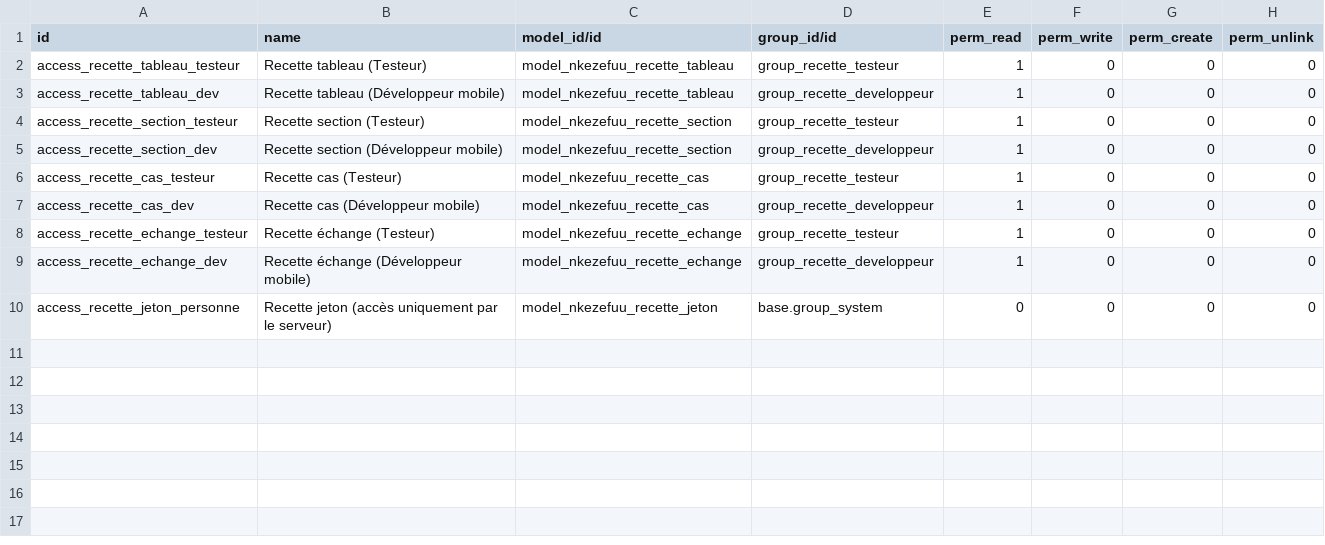
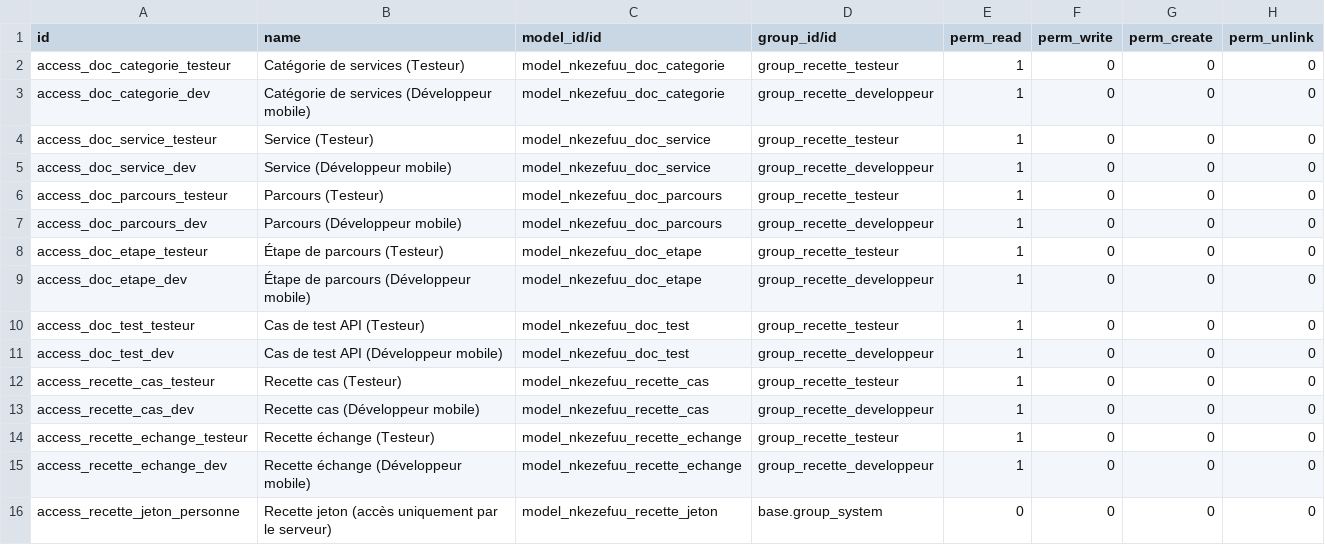
Before and after one commit to hepomenzengue/nkezefuu-management, a CSV file: nkezefuu_recette/security/ir.model.access.csv, drawn as a sheet.

```diff
--- a/nkezefuu_recette/security/ir.model.access.csv
+++ b/nkezefuu_recette/security/ir.model.access.csv
@@ -1,6 +1,12 @@
 id,name,model_id/id,group_id/id,perm_read,perm_write,perm_create,perm_unlink
-access_recette_tableau_testeur,Recette tableau (Testeur),model_nkezefuu_recette_tableau,group_recette_testeur,1,0,0,0
-access_recette_tableau_dev,Recette tableau (Développeur mobile),model_nkezefuu_recette_tableau,group_recette_developpeur,1,0,0,0
-access_recette_section_testeur,Recette section (Testeur),model_nkezefuu_recette_section,group_recette_testeur,1,0,0,0
-access_recette_section_dev,Recette section (Développeur mobile),model_nkezefuu_recette_section,group_recette_developpeur,1,0,0,0
+access_doc_categorie_testeur,Catégorie de services (Testeur),model_nkezefuu_doc_categorie,group_recette_testeur,1,0,0,0
+access_doc_categorie_dev,Catégorie de services (Développeur mobile),model_nkezefuu_doc_categorie,group_recette_developpeur,1,0,0,0
+access_doc_service_testeur,Service (Testeur),model_nkezefuu_doc_service,group_recette_testeur,1,0,0,0
+access_doc_service_dev,Service (Développeur mobile),model_nkezefuu_doc_service,group_recette_developpeur,1,0,0,0
+access_doc_parcours_testeur,Parcours (Testeur),model_nkezefuu_doc_parcours,group_recette_testeur,1,0,0,0
+access_doc_parcours_dev,Parcours (Développeur mobile),model_nkezefuu_doc_parcours,group_recette_developpeur,1,0,0,0
+access_doc_etape_testeur,Étape de parcours (Testeur),model_nkezefuu_doc_etape,group_recette_testeur,1,0,0,0
+access_doc_etape_dev,Étape de parcours (Développeur mobile),model_nkezefuu_doc_etape,group_recette_developpeur,1,0,0,0
+access_doc_test_testeur,Cas de test API (Testeur),model_nkezefuu_doc_test,group_recette_testeur,1,0,0,0
+access_doc_test_dev,Cas de test API (Développeur mobile),model_nkezefuu_doc_test,group_recette_developpeur,1,0,0,0
 access_recette_cas_testeur,Recette cas (Testeur),model_nkezefuu_recette_cas,group_recette_testeur,1,0,0,0
```
Also changed, not shown: 25 other files.
